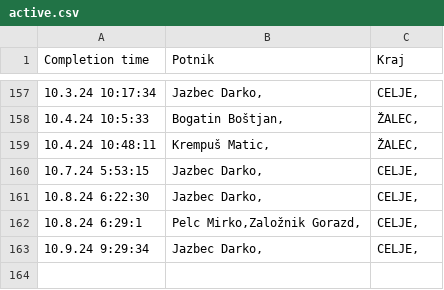
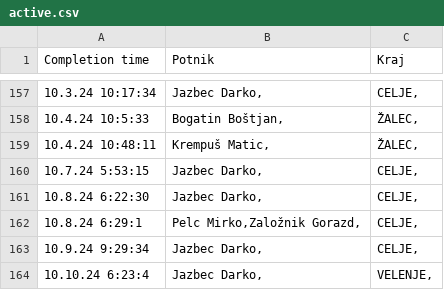
Before and after one commit to SRP-B/pot-dat, a CSV file: active.csv, drawn as a sheet; only a part is shown, gaps mark what is left out.

Commit message:
Appv12

```diff
--- a/active.csv
+++ b/active.csv
@@ -163 +163,2 @@
 10.9.24 9:29:34;"Jazbec Darko,";"CELJE,"
+10.10.24 6:23:4;"Jazbec Darko,";"VELENJE,"
```
